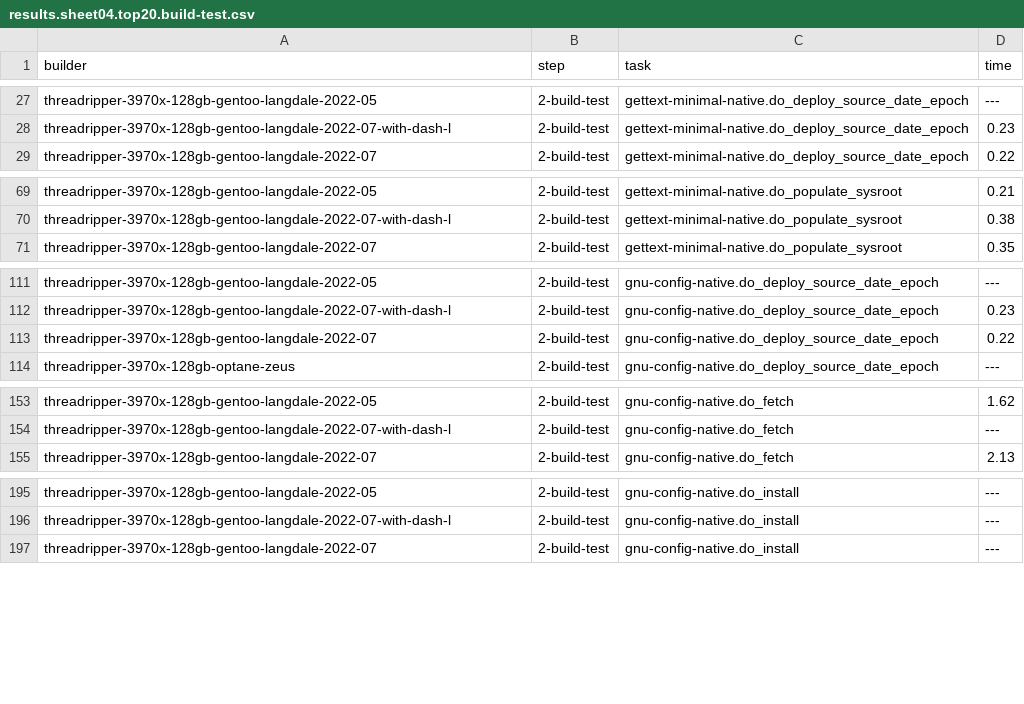
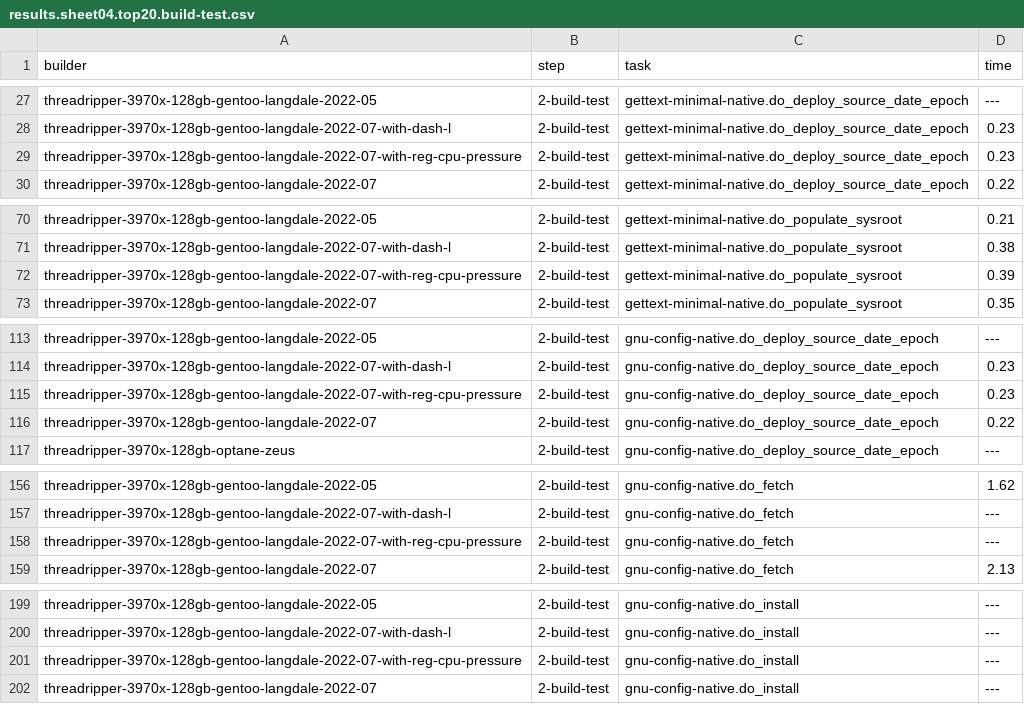
Before and after one commit to shr-project/test-oe-build-time, a CSV file: results.sheet04.top20.build-test.csv, drawn as a sheet; only a part is shown, gaps mark what is left out; the diff covers the shown part only.

Commit message:
threadripper-3970x-128gb-gentoo-langdale-2022-07-with-reg-cpu-pressure: add resulst with cpu pressure regulation enabled
* includes this change:
  https://github.com/shr-project/test-oe-build-time/commit/06f35cb52f27bcff66e4b29df903bb9304273619
  which adds BB_PRESSURE_MAX_CPU = "1000"

* adds few more minutes, but the swap usage spike is even smaller now
  will trigger another build without swap enabled to see if it survives

Signed-off-by: Martin Jansa <Martin.Jansa@gmail.com>

```diff
--- a/results.sheet04.top20.build-test.csv
+++ b/results.sheet04.top20.build-test.csv
@@ -28,2 +28,3 @@ threadripper-3970x-128gb-gentoo-langdale-2022-05;2-build-test;gettext-minimal-na
 threadripper-3970x-128gb-gentoo-langdale-2022-07-with-dash-l;2-build-test;gettext-minimal-native.do_deploy_source_date_epoch;0.23
+threadripper-3970x-128gb-gentoo-langdale-2022-07-with-reg-cpu-pressure;2-build-test;gettext-minimal-native.do_deploy_source_date_epoch;0.23
 threadripper-3970x-128gb-gentoo-langdale-2022-07;2-build-test;gettext-minimal-native.do_deploy_source_date_epoch;0.22
@@ -70,2 +71,3 @@ threadripper-3970x-128gb-gentoo-langdale-2022-05;2-build-test;gettext-minimal-na
 threadripper-3970x-128gb-gentoo-langdale-2022-07-with-dash-l;2-build-test;gettext-minimal-native.do_populate_sysroot;0.38
+threadripper-3970x-128gb-gentoo-langdale-2022-07-with-reg-cpu-pressure;2-build-test;gettext-minimal-native.do_populate_sysroot;0.39
 threadripper-3970x-128gb-gentoo-langdale-2022-07;2-build-test;gettext-minimal-native.do_populate_sysroot;0.35
@@ -112,2 +114,3 @@ threadripper-3970x-128gb-gentoo-langdale-2022-05;2-build-test;gnu-config-native.
 threadripper-3970x-128gb-gentoo-langdale-2022-07-with-dash-l;2-build-test;gnu-config-native.do_deploy_source_date_epoch;0.23
+threadripper-3970x-128gb-gentoo-langdale-2022-07-with-reg-cpu-pressure;2-build-test;gnu-config-native.do_deploy_source_date_epoch;0.23
 threadripper-3970x-128gb-gentoo-langdale-2022-07;2-build-test;gnu-config-native.do_deploy_source_date_epoch;0.22
@@ -154,2 +157,3 @@ threadripper-3970x-128gb-gentoo-langdale-2022-05;2-build-test;gnu-config-native.
 threadripper-3970x-128gb-gentoo-langdale-2022-07-with-dash-l;2-build-test;gnu-config-native.do_fetch;---
+threadripper-3970x-128gb-gentoo-langdale-2022-07-with-reg-cpu-pressure;2-build-test;gnu-config-native.do_fetch;---
 threadripper-3970x-128gb-gentoo-langdale-2022-07;2-build-test;gnu-config-native.do_fetch;2.13
@@ -196,2 +200,3 @@ threadripper-3970x-128gb-gentoo-langdale-2022-05;2-build-test;gnu-config-native.
 threadripper-3970x-128gb-gentoo-langdale-2022-07-with-dash-l;2-build-test;gnu-config-native.do_install;---
+threadripper-3970x-128gb-gentoo-langdale-2022-07-with-reg-cpu-pressure;2-build-test;gnu-config-native.do_install;---
 threadripper-3970x-128gb-gentoo-langdale-2022-07;2-build-test;gnu-config-native.do_install;---
```
Also changed, not shown: 29 added rows elsewhere in this file, results.sheet01.builders.csv, results.sheet02.time.init.csv, 22 other files.
